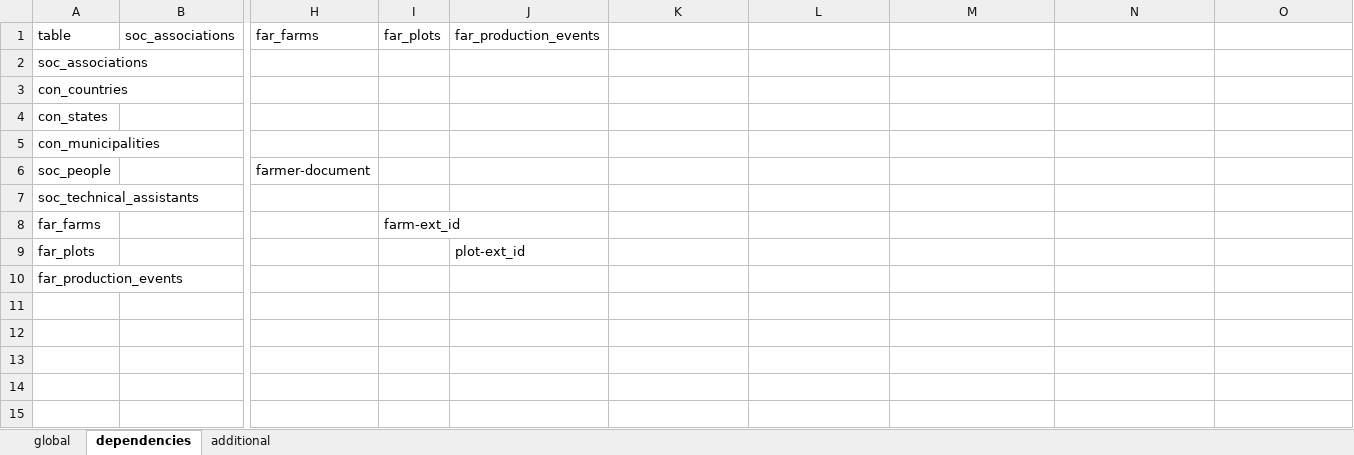
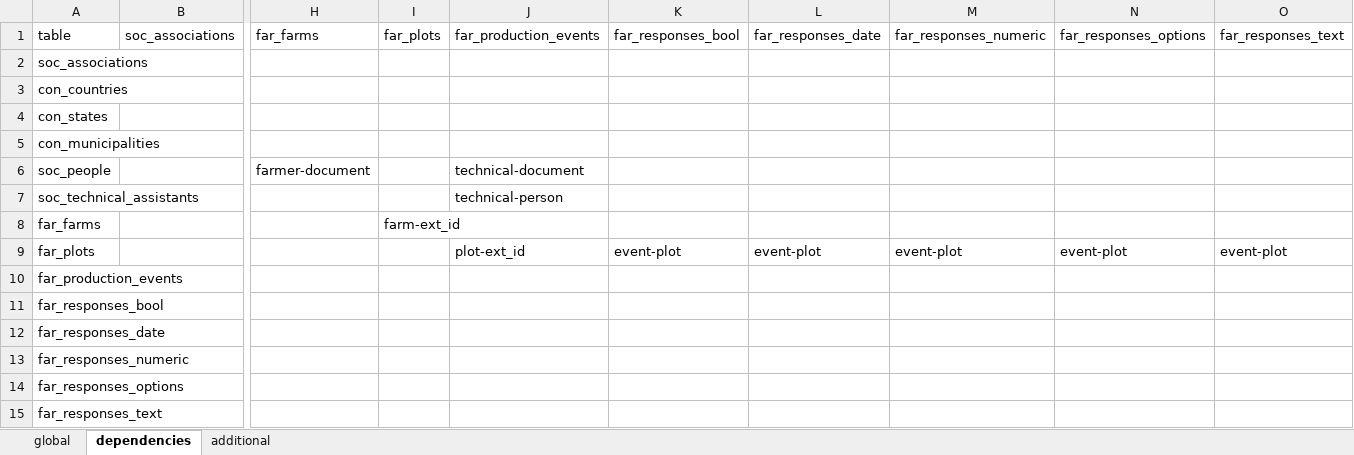
Before and after one commit to CIAT-DAPA/aeps_platform_etl, an Excel workbook: src/configurations/configuration.xlsx, sheet dependencies, drawn as a sheet; only a part is shown, gaps mark what is left out; values as stored, in another font and other column widths than the file's, no borders; rows hold the shown columns only; the diff names each change by its address in the sheet, - before the commit and + after, or states it on an @@ line.

```diff
--- a/src/configurations/configuration.xlsx (sheet dependencies)
+++ b/src/configurations/configuration.xlsx (sheet dependencies)
-K1: (empty)
+K1: far_responses_bool
-L1: (empty)
+L1: far_responses_date
-M1: (empty)
+M1: far_responses_numeric
-N1: (empty)
+N1: far_responses_options
-O1: (empty)
+O1: far_responses_text
-J6 (far_production_events): (empty)
+J6 (far_production_events): technical-document
-J7 (far_production_events): (empty)
+J7 (far_production_events): technical-person
-K9 (far_responses_bool): (empty)
+K9 (far_responses_bool): event-plot
-L9 (far_responses_date): (empty)
+L9 (far_responses_date): event-plot
-M9 (far_responses_numeric): (empty)
+M9 (far_responses_numeric): event-plot
-N9 (far_responses_options): (empty)
+N9 (far_responses_options): event-plot
-O9 (far_responses_text): (empty)
+O9 (far_responses_text): event-plot
+row 11: far_responses_bool
+row 12: far_responses_date
+row 13: far_responses_numeric
+row 14: far_responses_options
+row 15: far_responses_text
```
Also changed, not shown: sheet additional, sheet global, src/configurations/form.xlsx, 1 other file.
